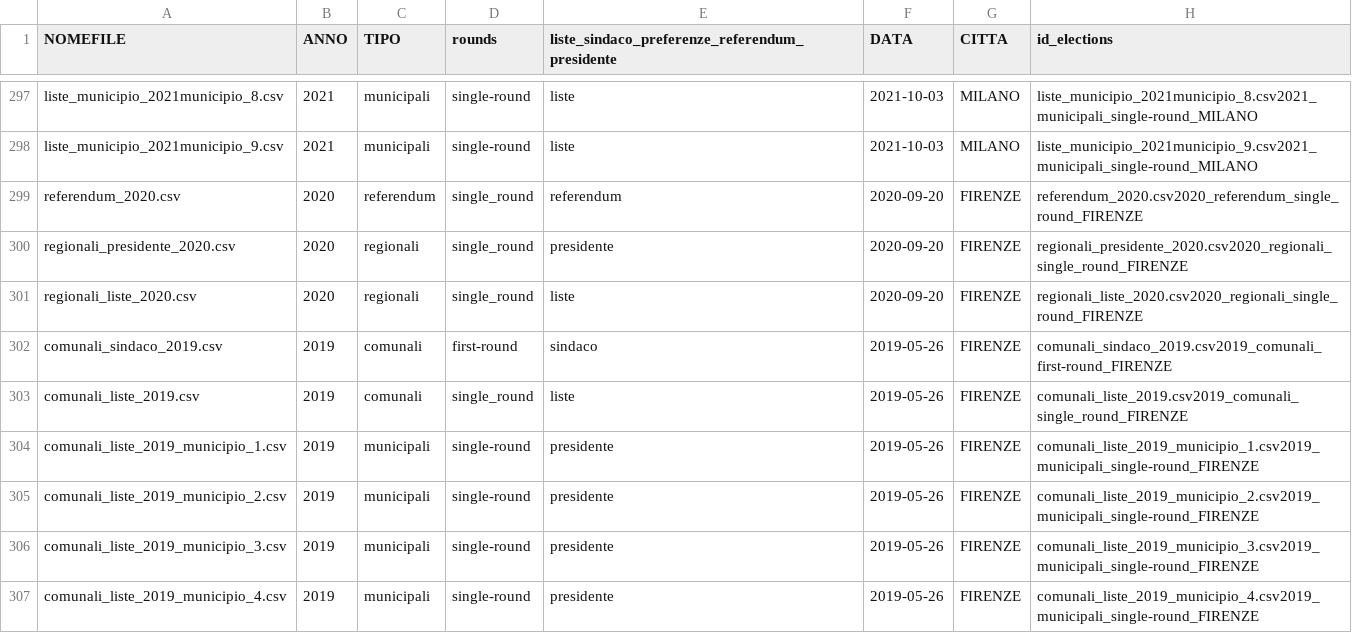
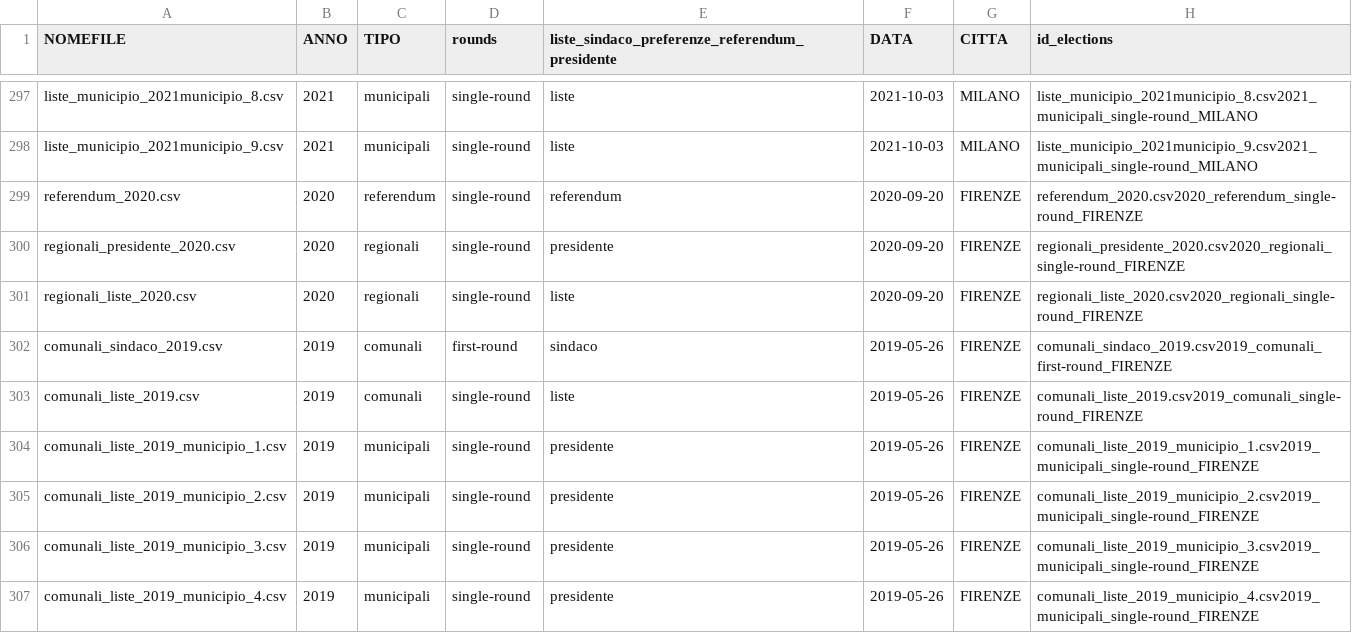
Before and after one commit to gabrielepinto/dati-sezioni-elettorali, a CSV file: anagrafica_completa_all_cities.csv, drawn as a sheet; only a part is shown, gaps mark what is left out.

Commit message:
updated firenze

```diff
--- a/anagrafica_completa_all_cities.csv
+++ b/anagrafica_completa_all_cities.csv
@@ -298,7 +298,7 @@ liste_municipio_2021municipio_8.csv,2021,municipali,single-round,liste,2021-10-0
 liste_municipio_2021municipio_9.csv,2021,municipali,single-round,liste,2021-10-03,MILANO,liste_municipio_2021municipio_9.csv2021_municipali_single-round_MILANO
-referendum_2020.csv,2020,referendum,single_round,referendum,2020-09-20,FIRENZE,referendum_2020.csv2020_referendum_single_round_FIRENZE
-regionali_presidente_2020.csv,2020,regionali,single_round,presidente,2020-09-20,FIRENZE,regionali_presidente_2020.csv2020_regionali_single_round_FIRENZE
-regionali_liste_2020.csv,2020,regionali,single_round,liste,2020-09-20,FIRENZE,regionali_liste_2020.csv2020_regionali_single_round_FIRENZE
+referendum_2020.csv,2020,referendum,single-round,referendum,2020-09-20,FIRENZE,referendum_2020.csv2020_referendum_single-round_FIRENZE
+regionali_presidente_2020.csv,2020,regionali,single-round,presidente,2020-09-20,FIRENZE,regionali_presidente_2020.csv2020_regionali_single-round_FIRENZE
+regionali_liste_2020.csv,2020,regionali,single-round,liste,2020-09-20,FIRENZE,regionali_liste_2020.csv2020_regionali_single-round_FIRENZE
 comunali_sindaco_2019.csv,2019,comunali,first-round,sindaco,2019-05-26,FIRENZE,comunali_sindaco_2019.csv2019_comunali_first-round_FIRENZE
-comunali_liste_2019.csv,2019,comunali,single_round,liste,2019-05-26,FIRENZE,comunali_liste_2019.csv2019_comunali_single_round_FIRENZE
+comunali_liste_2019.csv,2019,comunali,single-round,liste,2019-05-26,FIRENZE,comunali_liste_2019.csv2019_comunali_single-round_FIRENZE
 comunali_liste_2019_municipio_1.csv,2019,municipali,single-round,presidente,2019-05-26,FIRENZE,comunali_liste_2019_municipio_1.csv2019_municipali_single-round_FIRENZE
```
Also changed, not shown: 1 other file.
